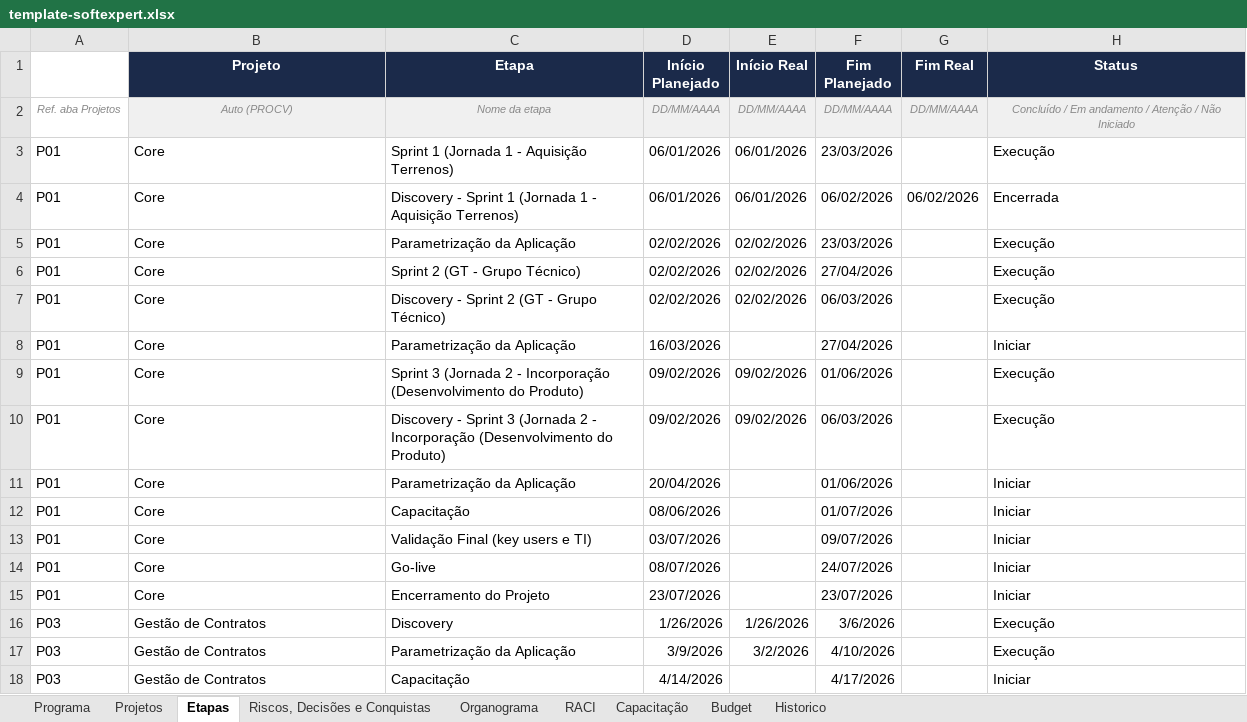
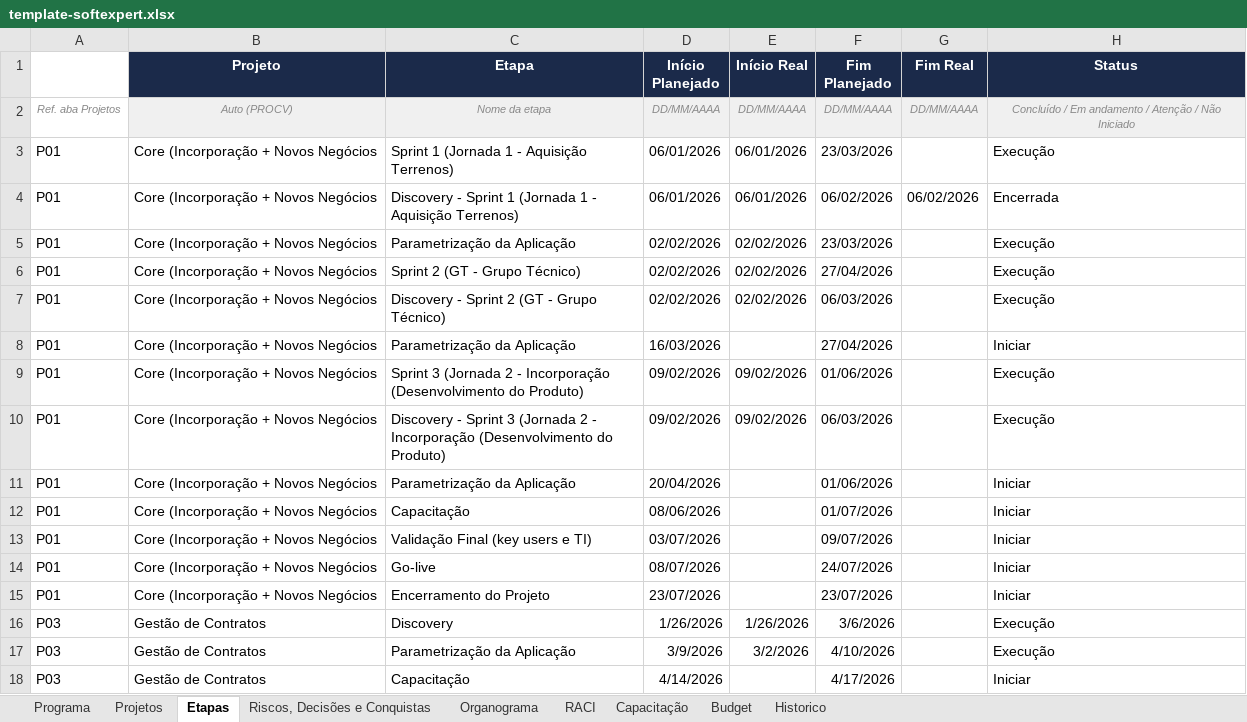
Before and after one commit to Lucas7Fernandes/Softexpert, an Excel workbook: template-softexpert.xlsx, sheet Etapas, drawn as a sheet; only a part is shown; values as stored, in another font and other column widths than the file's, no borders; the diff names each change by its address in the sheet, - before the commit and + after, or states it on an @@ line.

Commit message:
Atualização automática da planilha

```diff
--- a/template-softexpert.xlsx (sheet Etapas)
+++ b/template-softexpert.xlsx (sheet Etapas)
-B3:B15 (Projeto): Core
+B3:B15 (Projeto): Core (Incorporação + Novos Negócios
```
Also changed, not shown: sheet Projetos.
